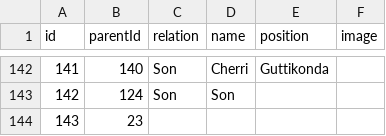
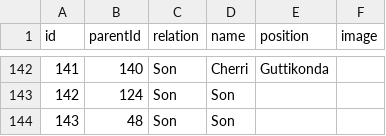
Before and after one commit to Manikantag20/Family, a CSV file: Family Names Copy.csv, drawn as a sheet; only a part is shown, gaps mark what is left out.

Commit message:
Family Names Copy.csv

```diff
--- a/Family Names Copy.csv
+++ b/Family Names Copy.csv
@@ -143,2 +143,2 @@ id,parentId,relation,name,position,image
 142,124,Son,Son ,,
-143,23,
+143,48,Son,Son,,
```
